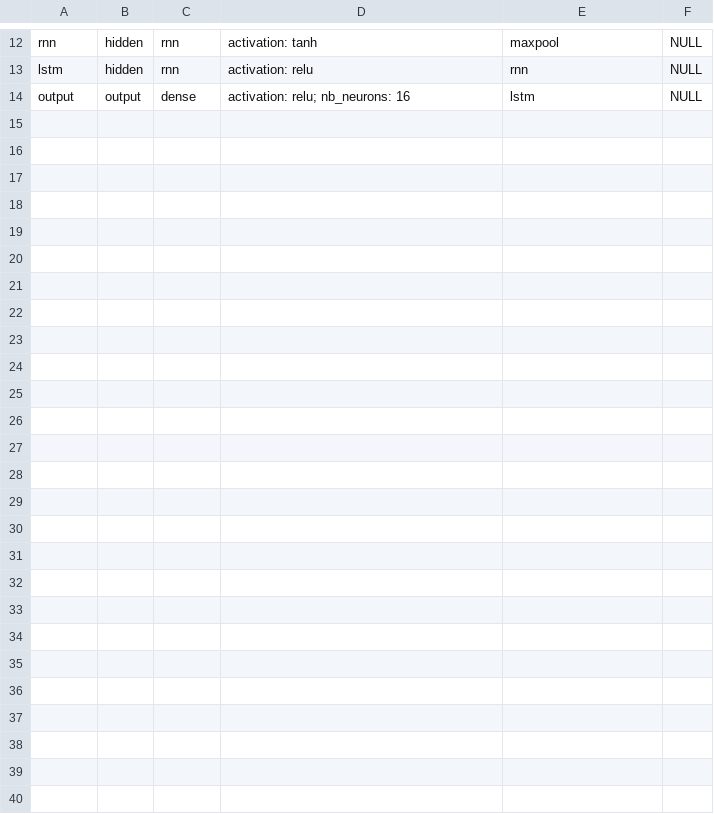
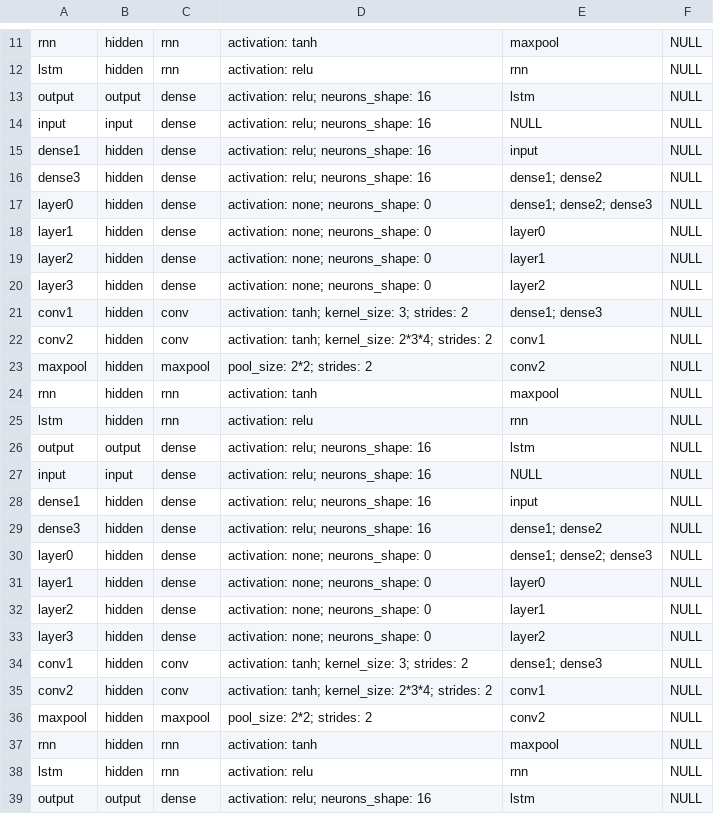
Before and after one commit to Undefined-Team/ProtoDeep_edition-Lib_by_Undefined, a CSV file: unit test/network.csv, drawn as a sheet; only a part is shown, gaps mark what is left out; the diff covers the shown part only.

```diff
--- a/unit test/network.csv
+++ b/unit test/network.csv
@@ -13,2 +12,28 @@ rnn, hidden, rnn, activation: tanh, maxpool, NULL
 lstm, hidden, rnn, activation: relu, rnn, NULL
-output, output, dense, activation: relu; nb_neurons: 16, lstm, NULL
+output, output, dense, activation: relu; neurons_shape: 16, lstm, NULL
+input, input, dense, activation: relu; neurons_shape: 16, NULL, NULL
+dense1, hidden, dense, activation: relu; neurons_shape: 16, input, NULL
+dense3, hidden, dense, activation: relu; neurons_shape: 16, dense1; dense2, NULL
+layer0, hidden, dense, activation: none; neurons_shape: 0, dense1; dense2; dense3, NULL
+layer1, hidden, dense, activation: none; neurons_shape: 0, layer0, NULL
+layer2, hidden, dense, activation: none; neurons_shape: 0, layer1, NULL
+layer3, hidden, dense, activation: none; neurons_shape: 0, layer2, NULL
+conv1, hidden, conv, activation: tanh; kernel_size: 3; strides: 2, dense1; dense3, NULL
+conv2, hidden, conv, activation: tanh; kernel_size: 2*3*4; strides: 2, conv1, NULL
+maxpool, hidden, maxpool, pool_size: 2*2; strides: 2, conv2, NULL
+rnn, hidden, rnn, activation: tanh, maxpool, NULL
+lstm, hidden, rnn, activation: relu, rnn, NULL
+output, output, dense, activation: relu; neurons_shape: 16, lstm, NULL
+input, input, dense, activation: relu; neurons_shape: 16, NULL, NULL
+dense1, hidden, dense, activation: relu; neurons_shape: 16, input, NULL
+dense3, hidden, dense, activation: relu; neurons_shape: 16, dense1; dense2, NULL
+layer0, hidden, dense, activation: none; neurons_shape: 0, dense1; dense2; dense3, NULL
+layer1, hidden, dense, activation: none; neurons_shape: 0, layer0, NULL
+layer2, hidden, dense, activation: none; neurons_shape: 0, layer1, NULL
+layer3, hidden, dense, activation: none; neurons_shape: 0, layer2, NULL
+conv1, hidden, conv, activation: tanh; kernel_size: 3; strides: 2, dense1; dense3, NULL
+conv2, hidden, conv, activation: tanh; kernel_size: 2*3*4; strides: 2, conv1, NULL
+maxpool, hidden, maxpool, pool_size: 2*2; strides: 2, conv2, NULL
+rnn, hidden, rnn, activation: tanh, maxpool, NULL
+lstm, hidden, rnn, activation: relu, rnn, NULL
+output, output, dense, activation: relu; neurons_shape: 16, lstm, NULL
```
Also changed, not shown: 1 removed row and 7 edited cells elsewhere in this file, 6 other files.
